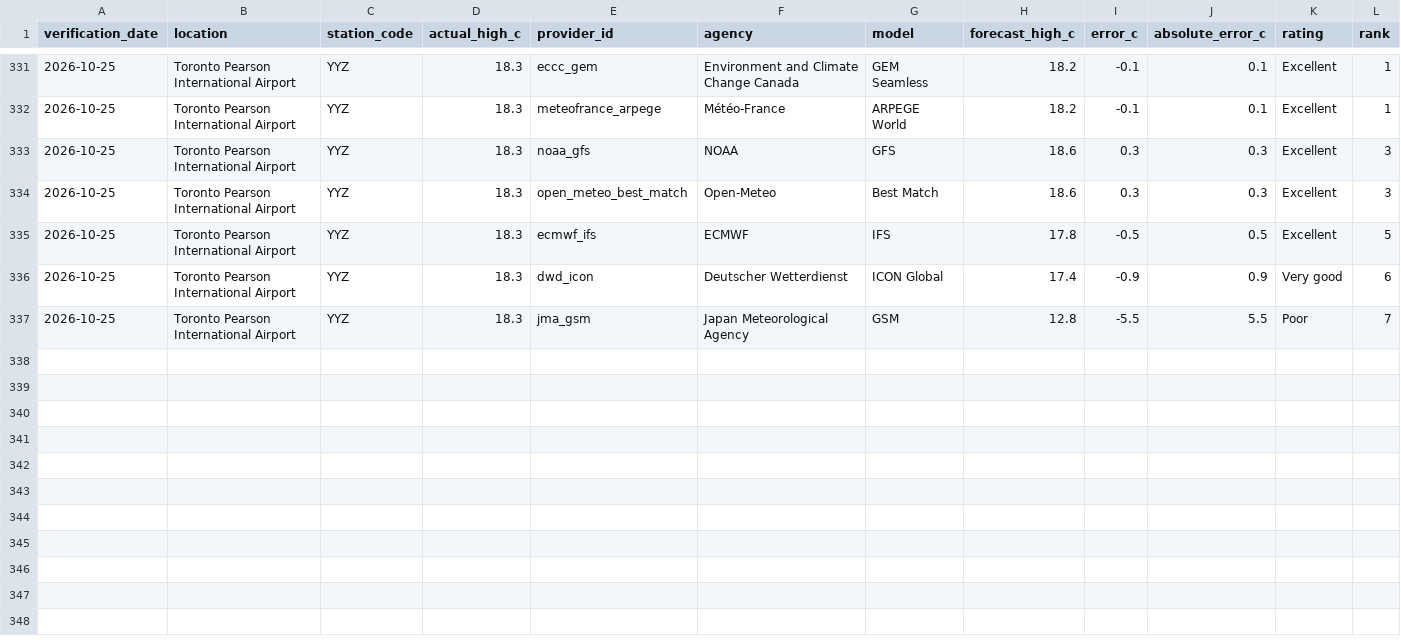
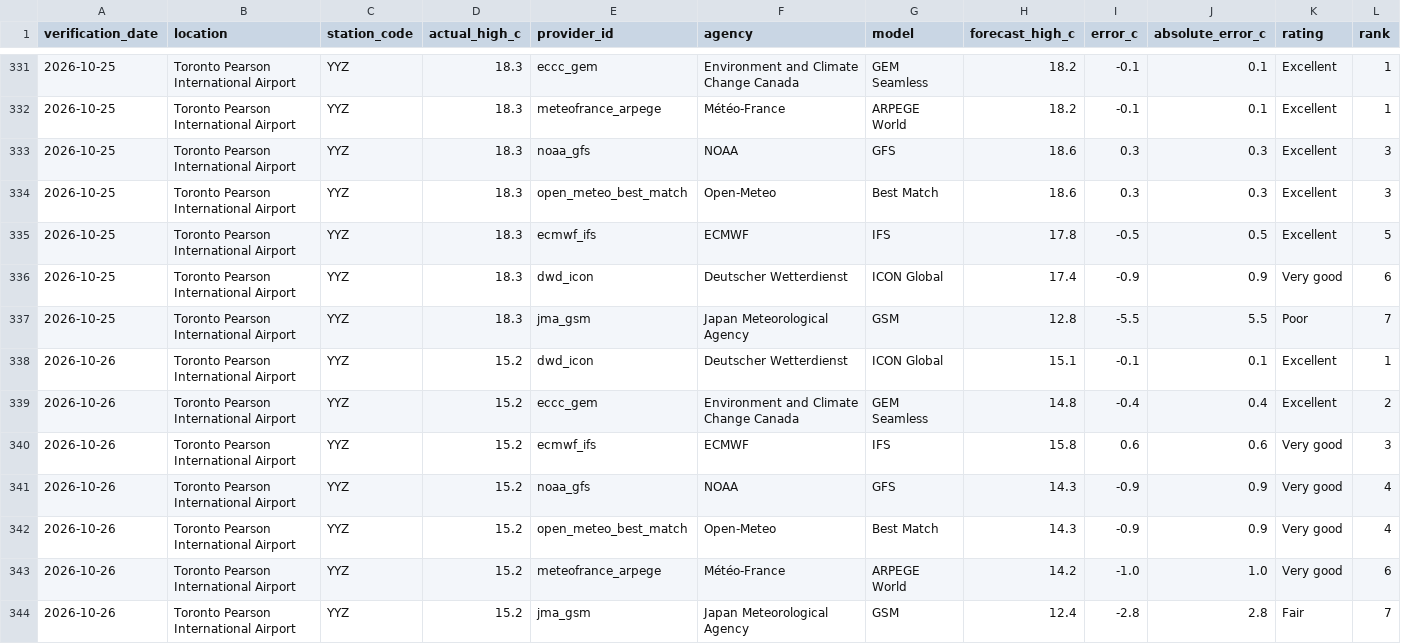
Before and after one commit to wadeszilagyi23-cell/ForecastRank, a CSV file: data/history.csv, drawn as a sheet; only a part is shown, gaps mark what is left out; rows hold the shown columns only; the diff names each change by its address in the sheet, - before the commit and + after, or states it on an @@ line.

```diff
--- a/data/history.csv
+++ b/data/history.csv
+row 338: 2026-10-26 | Toronto Pearson International Airport | YYZ | 15.2 | dwd_icon | Deutscher Wetterdienst | ICON Global | 15.1 | -0.1 | 0.1 | Excellent | 1
+row 339: 2026-10-26 | Toronto Pearson International Airport | YYZ | 15.2 | eccc_gem | Environment and Climate Change Canada | GEM Seamless | 14.8 | -0.4 | 0.4 | Excellent | 2
+row 340: 2026-10-26 | Toronto Pearson International Airport | YYZ | 15.2 | ecmwf_ifs | ECMWF | IFS | 15.8 | 0.6 | 0.6 | Very good | 3
+row 341: 2026-10-26 | Toronto Pearson International Airport | YYZ | 15.2 | noaa_gfs | NOAA | GFS | 14.3 | -0.9 | 0.9 | Very good | 4
+row 342: 2026-10-26 | Toronto Pearson International Airport | YYZ | 15.2 | open_meteo_best_match | Open-Meteo | Best Match | 14.3 | -0.9 | 0.9 | Very good | 4
+row 343: 2026-10-26 | Toronto Pearson International Airport | YYZ | 15.2 | meteofrance_arpege | Météo-France | ARPEGE World | 14.2 | -1.0 | 1.0 | Very good | 6
+row 344: 2026-10-26 | Toronto Pearson International Airport | YYZ | 15.2 | jma_gsm | Japan Meteorological Agency | GSM | 12.4 | -2.8 | 2.8 | Fair | 7
```
Also changed, not shown: data/public_history.csv, 3 other files.
